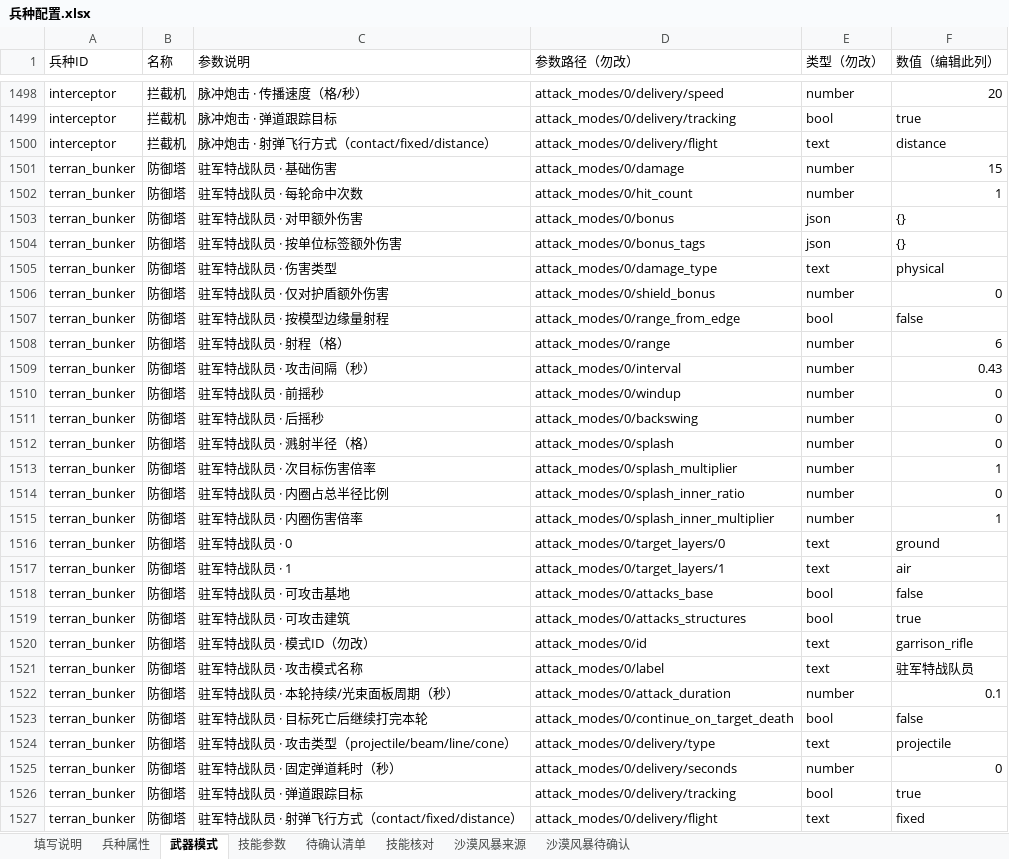
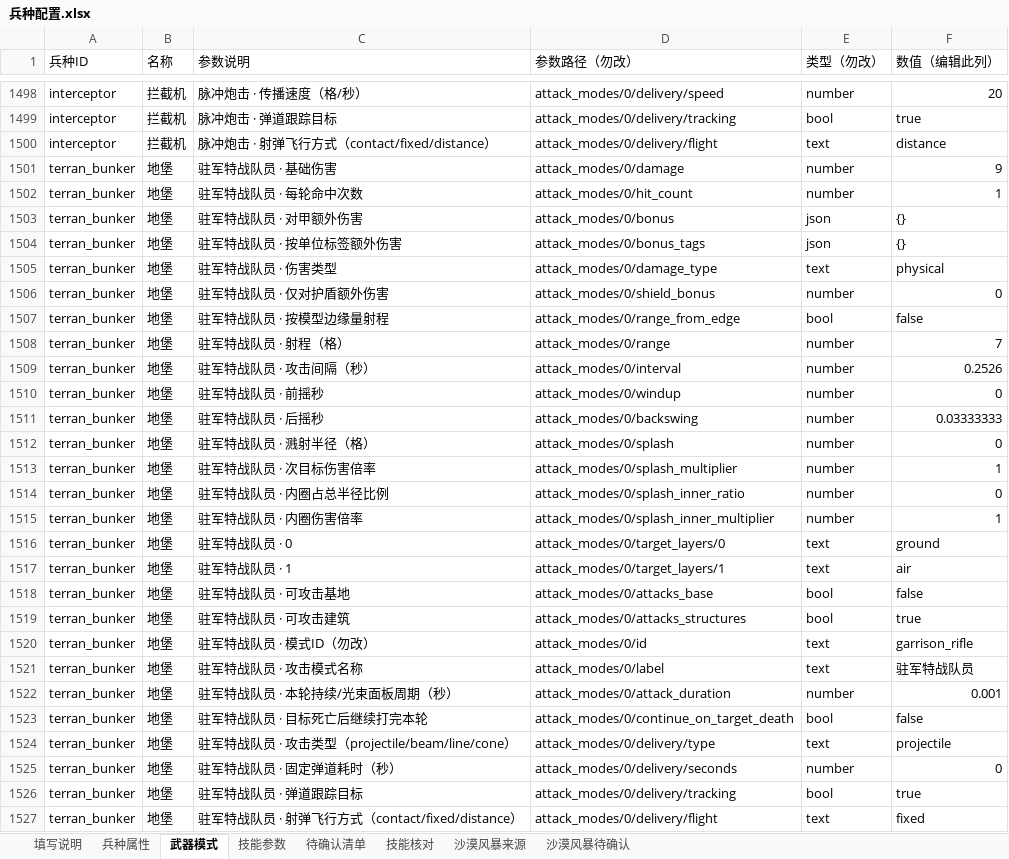
Before and after one commit to Pickher/FightParty, an Excel workbook: data/units/兵种配置.xlsx, sheet 武器模式, drawn as a sheet; only a part is shown, gaps mark what is left out; values as stored, in another font and other column widths than the file's, no cell formats; the diff covers the shown part only; the diff names each change by its address in the sheet, - before the commit and + after, or states it on an @@ line.

```diff
--- a/data/units/兵种配置.xlsx (sheet 武器模式)
+++ b/data/units/兵种配置.xlsx (sheet 武器模式)
-B1501:B1527 (名称): 防御塔
+B1501:B1527 (名称): 地堡
-F1501 (数值（编辑此列）): 15
+F1501 (数值（编辑此列）): 9
-F1508 (数值（编辑此列）): 6
+F1508 (数值（编辑此列）): 7
-F1509 (数值（编辑此列）): 0.43
+F1509 (数值（编辑此列）): 0.2526
-F1511 (数值（编辑此列）): 0
+F1511 (数值（编辑此列）): 0.03333333
-F1522 (数值（编辑此列）): 0.1
+F1522 (数值（编辑此列）): 0.001
```
Also changed, not shown: 48 added rows and 49 edited cells elsewhere in this sheet, sheet 沙漠风暴来源, sheet 技能参数, sheet 兵种属性, sheet 沙漠风暴待确认, sheet 填写说明, cell formats, 31 other files.
